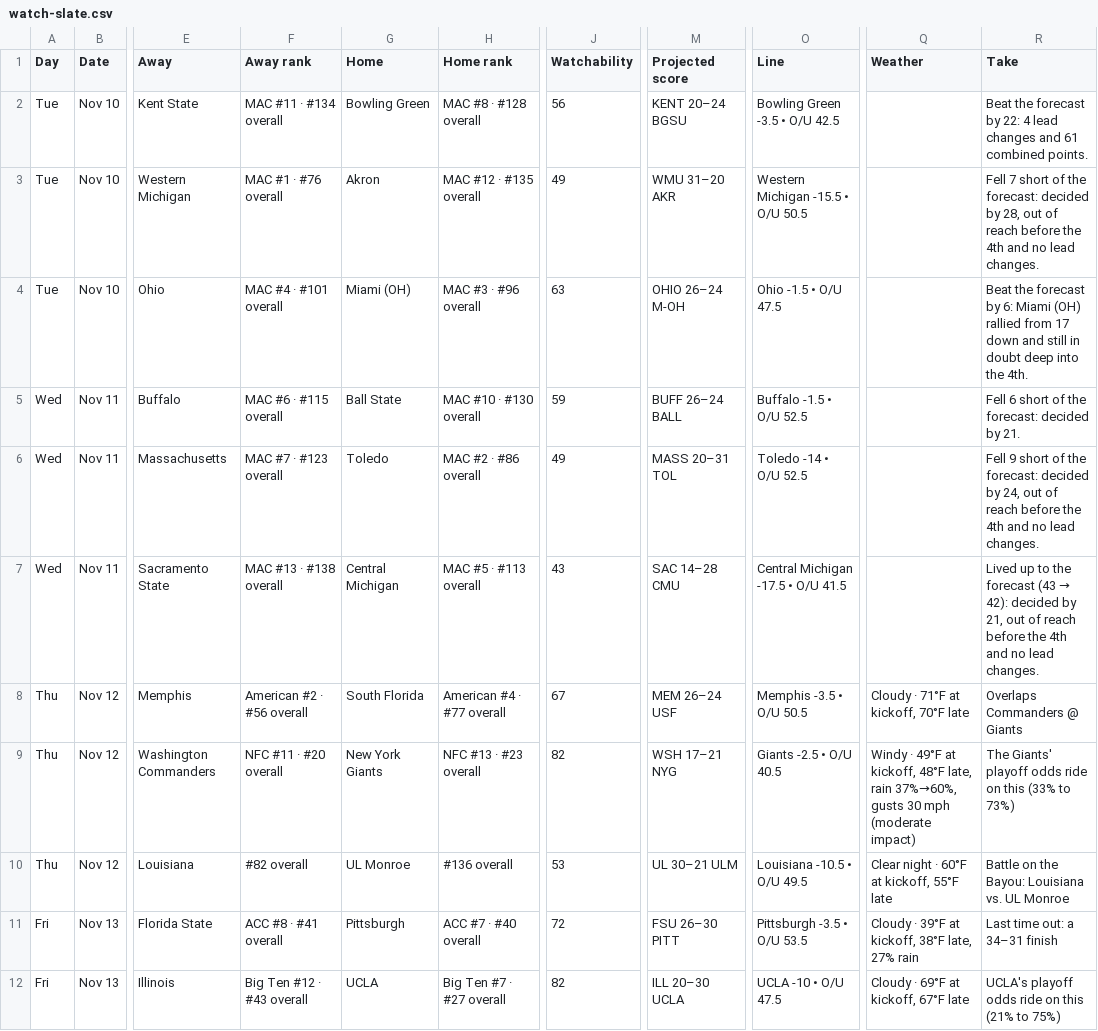
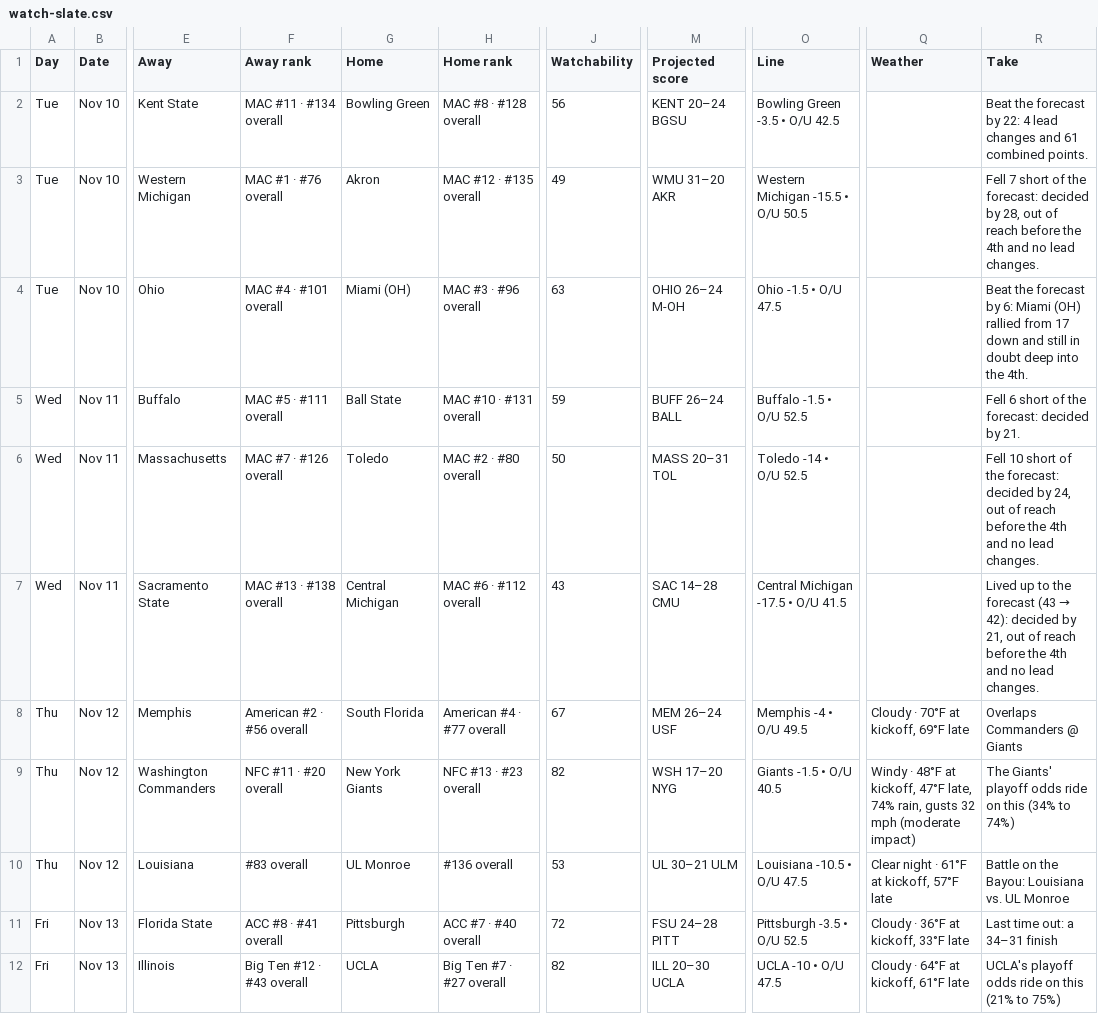
Before and after one commit to denegrijustin/football-watchability, a CSV file: public/exports/watch-slate.csv, drawn as a sheet; only a part is shown, gaps mark what is left out; the diff covers the shown part only; the diff names each change by its address in the sheet, - before the commit and + after, or states it on an @@ line.

```diff
--- a/public/exports/watch-slate.csv
+++ b/public/exports/watch-slate.csv
-F5 (Away rank): MAC #6 · #115 overall
+F5 (Away rank): MAC #5 · #111 overall
-H5 (Home rank): MAC #10 · #130 overall
+H5 (Home rank): MAC #10 · #131 overall
-F6 (Away rank): MAC #7 · #123 overall
+F6 (Away rank): MAC #7 · #126 overall
-H6 (Home rank): MAC #2 · #86 overall
+H6 (Home rank): MAC #2 · #80 overall
-J6 (Watchability): 49
+J6 (Watchability): 50
-R6 (Take): Fell 9 short of…
+R6 (Take): Fell 10 short of…
-H7 (Home rank): MAC #5 · #113 overall
+H7 (Home rank): MAC #6 · #112 overall
-O8 (Line): Memphis -3.5 • O/U 50.5
+O8 (Line): Memphis -4 • O/U 49.5
-Q8 (Weather): Cloudy · 71°F at kickoff, 70°F late
+Q8 (Weather): Cloudy · 70°F at kickoff, 69°F late
-M9 (Projected score): WSH 17–21 NYG
+M9 (Projected score): WSH 17–20 NYG
-O9 (Line): Giants -2.5 • O/U 40.5
+O9 (Line): Giants -1.5 • O/U 40.5
-Q9 (Weather): Windy · 49°F at kickoff, 48°F late, rain 37%→60%, gusts 30 mph (moderate…
+Q9 (Weather): Windy · 48°F at kickoff, 47°F late, 74% rain, gusts 32 mph (moderate…
-R9 (Take): …on this (33% to 73%)
+R9 (Take): …on this (34% to 74%)
-F10 (Away rank): #82 overall
+F10 (Away rank): #83 overall
-O10 (Line): Louisiana -10.5 • O/U 49.5
+O10 (Line): Louisiana -10.5 • O/U 47.5
-Q10 (Weather): Clear night · 60°F at kickoff, 55°F late
+Q10 (Weather): Clear night · 61°F at kickoff, 57°F late
-M11 (Projected score): FSU 26–30 PITT
+M11 (Projected score): FSU 24–28 PITT
-O11 (Line): Pittsburgh -3.5 • O/U 53.5
+O11 (Line): Pittsburgh -3.5 • O/U 52.5
-Q11 (Weather): Cloudy · 39°F at kickoff, 38°F late, 27% rain
+Q11 (Weather): Cloudy · 36°F at kickoff, 33°F late
-Q12 (Weather): Cloudy · 69°F at kickoff, 67°F late
+Q12 (Weather): Cloudy · 64°F at kickoff, 61°F late
```
Also changed, not shown: 129 edited cells elsewhere in this file, 16 other files.
